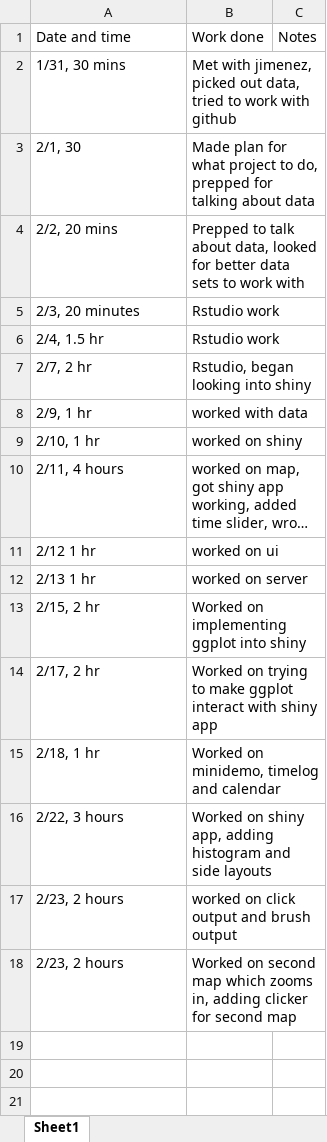
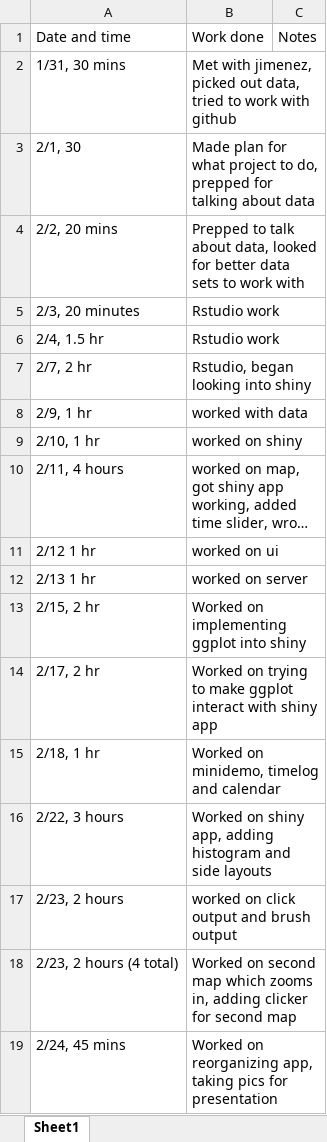
Before and after one commit to worde-byte/CSC324-repository, an Excel workbook: timelog.xlsx, sheet Sheet1, drawn as a sheet; long unchanged cells end in …; values as stored, in another font and other column widths than the file's, no borders; the diff names each change by its address in the sheet, - before the commit and + after, or states it on an @@ line.

Commit message:
prepped for presentation and reorganized

```diff
--- a/timelog.xlsx (sheet Sheet1)
+++ b/timelog.xlsx (sheet Sheet1)
-A18: 2/23, 2 hours
+A18: 2/23, 2 hours (4 total)
+row 19: 2/24, 45 mins | Worked on reorganizing app, taking pics for presentation
```
Also changed, not shown: 2 other files.
